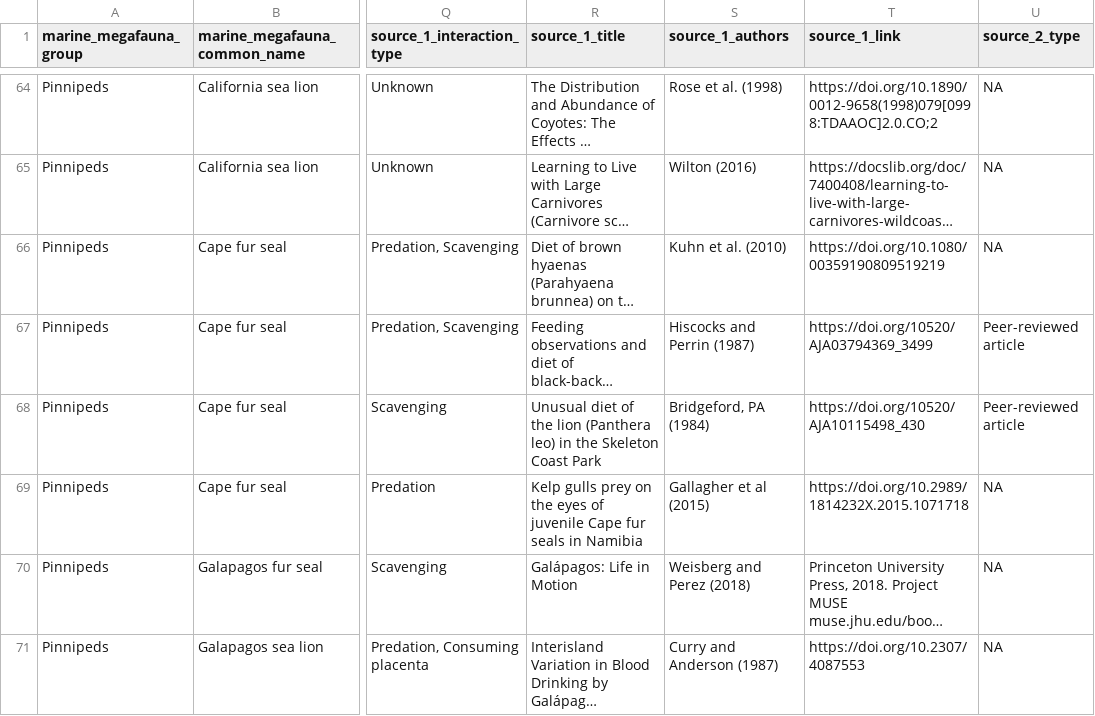
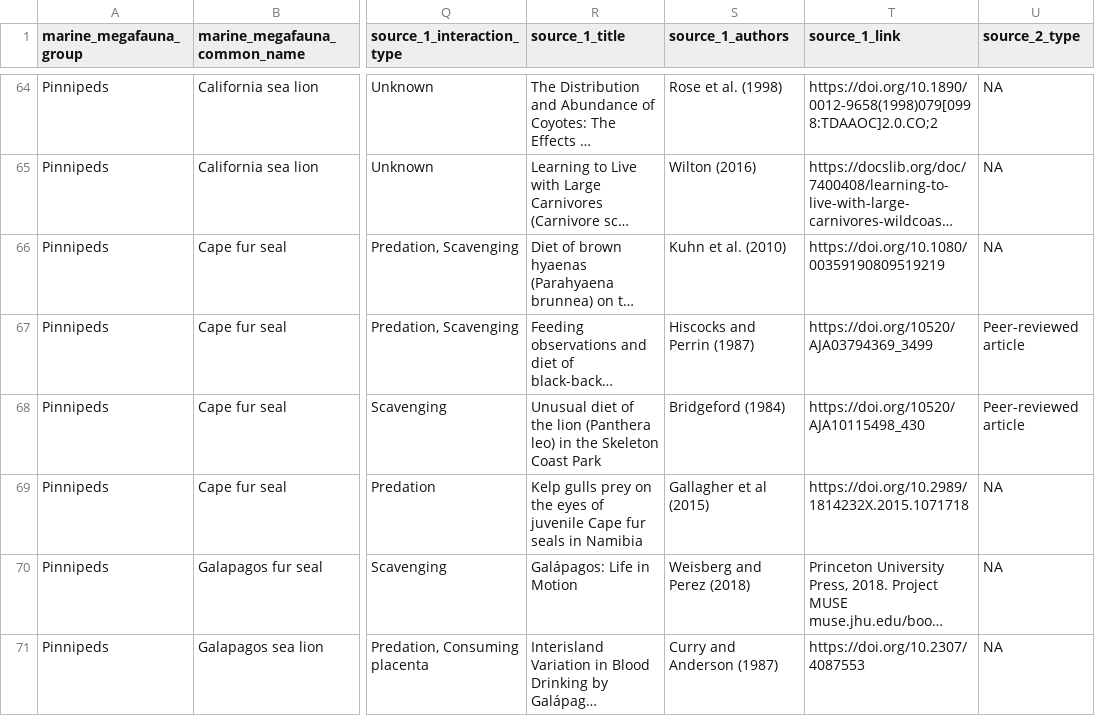
Before and after one commit to fgerraty/Marine_Megafauna_Subsidies, a CSV file: data/processed/filtered_consumers.csv, drawn as a sheet; only a part is shown, gaps mark what is left out; long unchanged cells end in …; the diff names each change by its address in the sheet, - before the commit and + after, or states it on an @@ line.

```diff
--- a/data/processed/filtered_consumers.csv
+++ b/data/processed/filtered_consumers.csv
-S68 (source_1_authors): Bridgeford, PA (1984)
+S68 (source_1_authors): Bridgeford (1984)
```
Also changed, not shown: data/processed/consumers.csv, data/raw/Marine_Megafauna_Consumers.csv.
